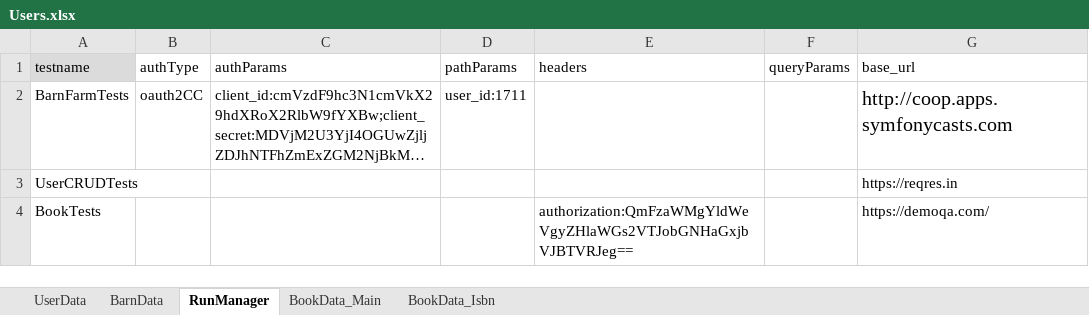
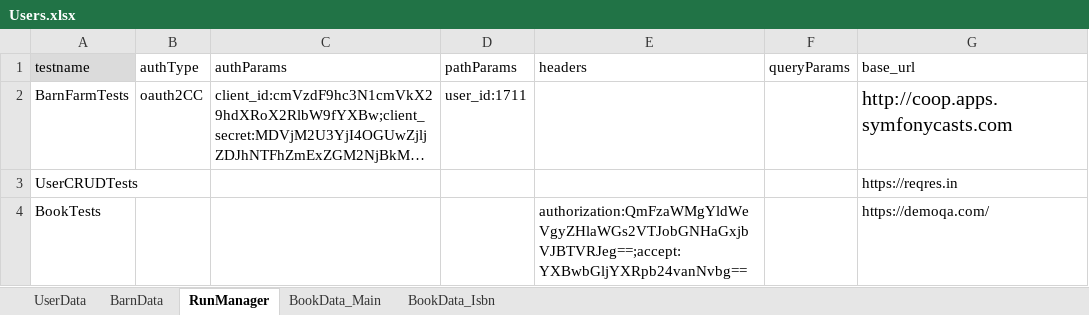
Before and after one commit to apreeti-tw/rest-assured-qa-capability-framework, an Excel workbook: src/main/resources/Users.xlsx, sheet RunManager, drawn as a sheet; long unchanged cells end in …; values as stored, in another font and other column widths than the file's, no borders; the diff names each change by its address in the sheet, - before the commit and + after, or states it on an @@ line.

Commit message:
Validate size of the books list in response

```diff
--- a/src/main/resources/Users.xlsx (sheet RunManager)
+++ b/src/main/resources/Users.xlsx (sheet RunManager)
-E4 (headers): authorization:QmFzaWMgYldWeVgyZHlaWGs2VTJobGNHaGxjbVJBTVRJeg==
+E4 (headers): authorization:QmFzaWMgYldWeVgyZHlaWGs2VTJobGNHaGxjbVJBTVRJeg==;accept:YXBwbGljYXRpb24vanNvbg==
```
Also changed, not shown: 1 other file.
